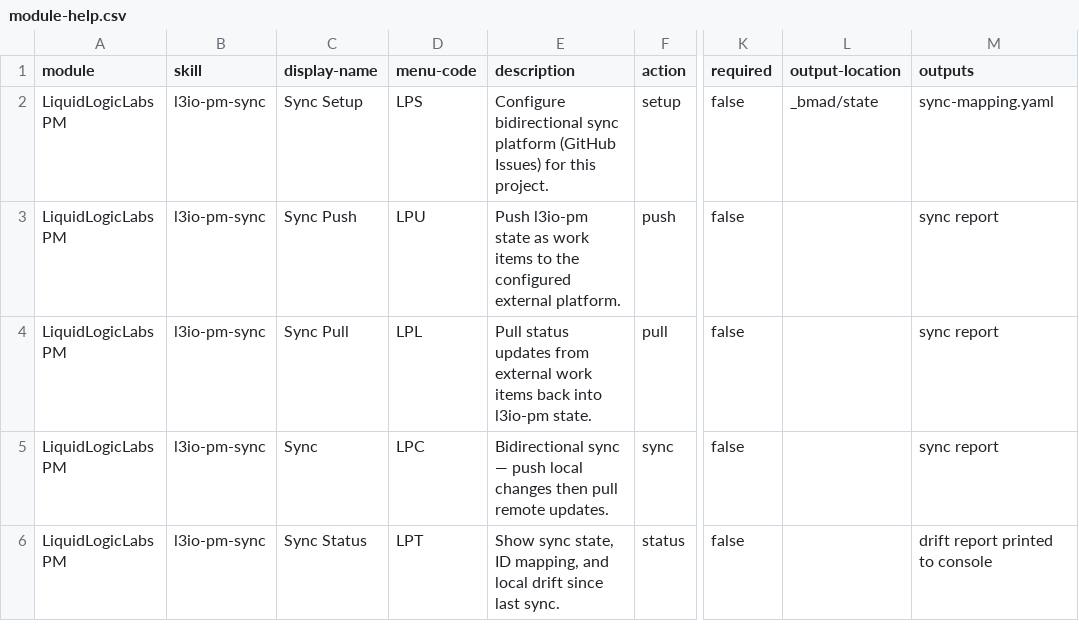
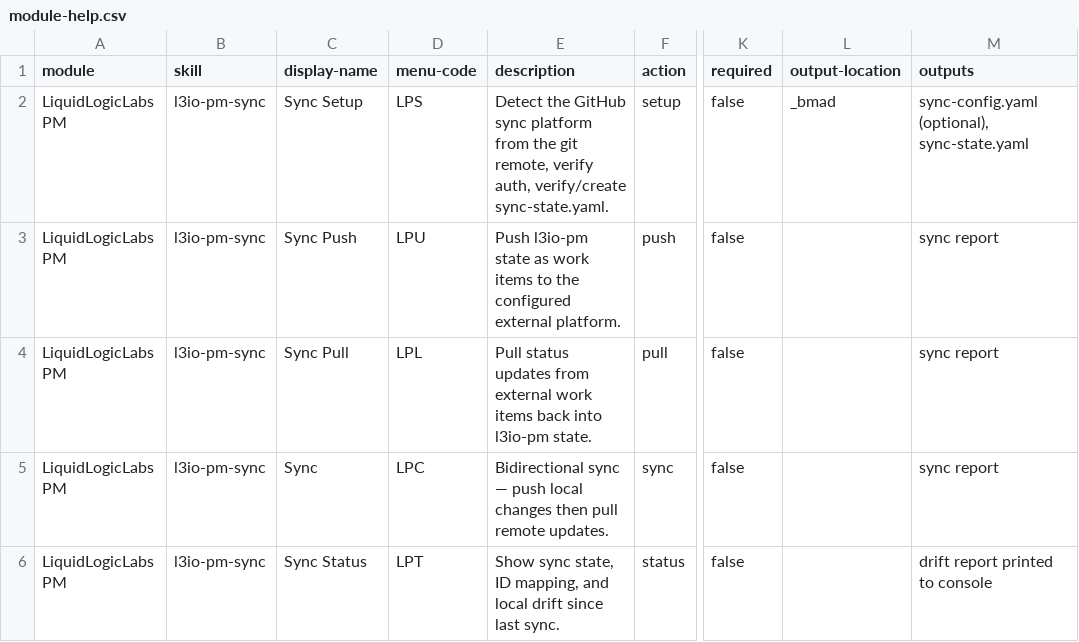
Before and after one commit to ravensorb/bmad-extensions, a CSV file: skills/l3io-pm-sync/assets/module-help.csv, drawn as a sheet; only a part is shown, gaps mark what is left out; the diff names each change by its address in the sheet, - before the commit and + after, or states it on an @@ line.

Commit message:
fix(l3io-pm): repair l3io-pm-sync against its real script CLIs
Every sync step file invoked subcommands and flags that never existed,
and drift-report.py walked the legacy flat layout so push/sync/status
silently reported zero drift. Step files now compose the real local-only
CLIs with the agent performing GitHub operations; drift-report walks the
sharded tree and gains its first tests.

Signed-off-by: Shawn Anderson <sanderson@eye-catcher.com>

```diff
--- a/skills/l3io-pm-sync/assets/module-help.csv
+++ b/skills/l3io-pm-sync/assets/module-help.csv
-E2 (description): Configure bidirectional sync platform (GitHub Issues) for this project.
+E2 (description): Detect the GitHub sync platform from the git remote, verify auth, verify/create sync-state.yaml.
-L2 (output-location): _bmad/state
+L2 (output-location): _bmad
-M2 (outputs): sync-mapping.yaml
+M2 (outputs): sync-config.yaml (optional), sync-state.yaml
```
Also changed, not shown: 3 other files.
